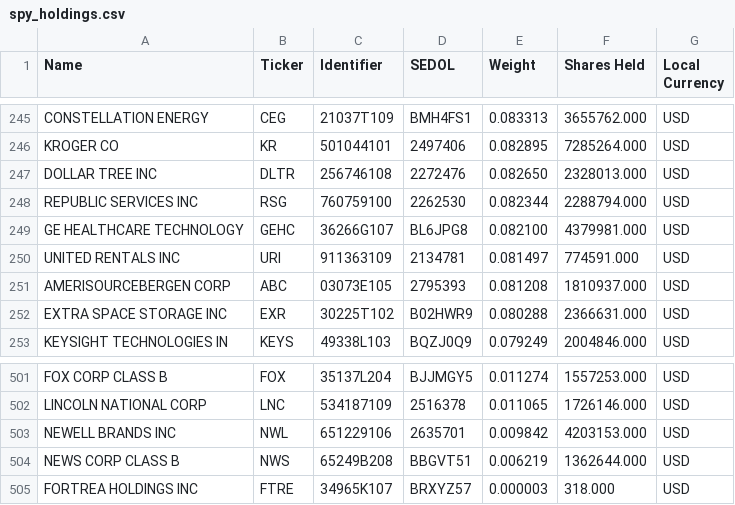
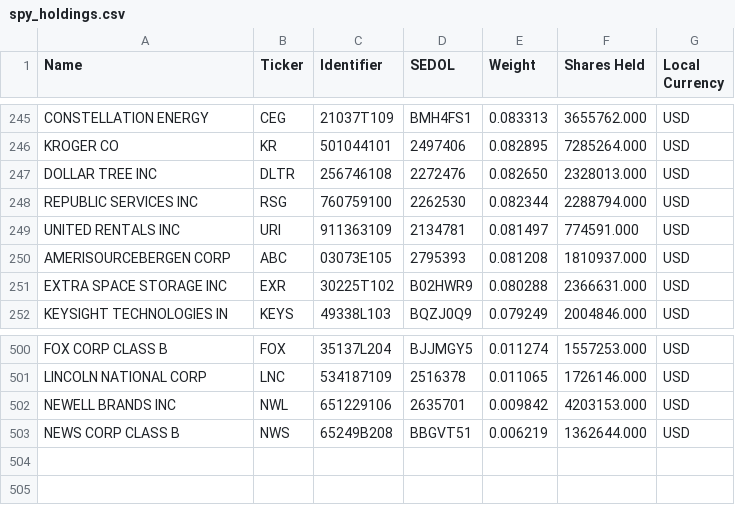
Before and after one commit to curtisbw/spy-satellite, a CSV file: spy_holdings.csv, drawn as a sheet; only a part is shown, gaps mark what is left out; the diff names each change by its address in the sheet, - before the commit and + after, or states it on an @@ line.

```diff
--- a/spy_holdings.csv
+++ b/spy_holdings.csv
-row 249: GE HEALTHCARE TECHNOLOGY | GEHC | 36266G107 | BL6JPG8 | 0.082100 | 4379981.000 | USD
-row 505: FORTREA HOLDINGS INC | FTRE | 34965K107 | BRXYZ57 | 0.000003 | 318.000 | USD
```
Also changed, not shown: 2 other files.
